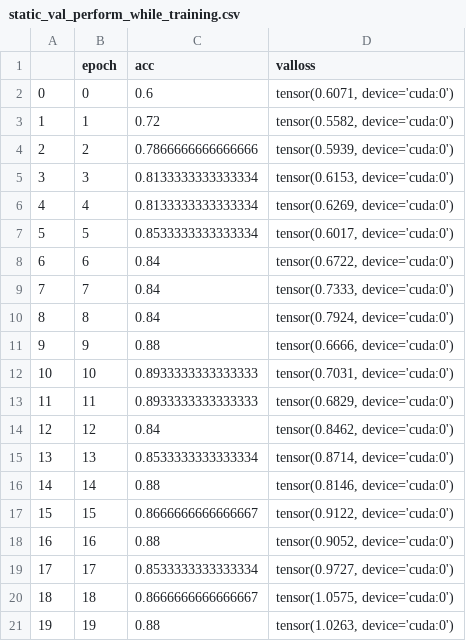
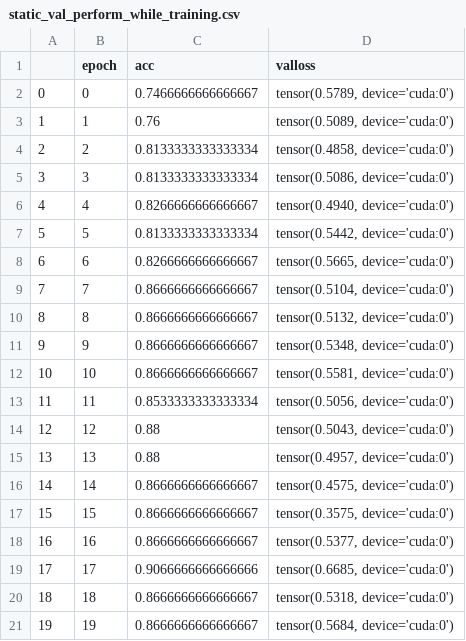
Before and after one commit to JoseSheffield112/COM4520-Multimodal-Pneumonia-Etiology-Classification, a CSV file: stats/static_val_perform_while_training.csv, drawn as a sheet.

Commit message:
Refactoring the static and static_image models to be runnable more than once. Added the experiments.py script to run the models. And a script for plotting

```diff
--- a/stats/static_val_perform_while_training.csv
+++ b/stats/static_val_perform_while_training.csv
@@ -1,21 +1,21 @@
 ,epoch,acc,valloss
-0,0,0.6,"tensor(0.6071, device='cuda:0')"
-1,1,0.72,"tensor(0.5582, device='cuda:0')"
-2,2,0.7866666666666666,"tensor(0.5939, device='cuda:0')"
-3,3,0.8133333333333334,"tensor(0.6153, device='cuda:0')"
-4,4,0.8133333333333334,"tensor(0.6269, device='cuda:0')"
-5,5,0.8533333333333334,"tensor(0.6017, device='cuda:0')"
-6,6,0.84,"tensor(0.6722, device='cuda:0')"
-7,7,0.84,"tensor(0.7333, device='cuda:0')"
-8,8,0.84,"tensor(0.7924, device='cuda:0')"
-9,9,0.88,"tensor(0.6666, device='cuda:0')"
-10,10,0.8933333333333333,"tensor(0.7031, device='cuda:0')"
-11,11,0.8933333333333333,"tensor(0.6829, device='cuda:0')"
-12,12,0.84,"tensor(0.8462, device='cuda:0')"
-13,13,0.8533333333333334,"tensor(0.8714, device='cuda:0')"
-14,14,0.88,"tensor(0.8146, device='cuda:0')"
-15,15,0.8666666666666667,"tensor(0.9122, device='cuda:0')"
-16,16,0.88,"tensor(0.9052, device='cuda:0')"
-17,17,0.8533333333333334,"tensor(0.9727, device='cuda:0')"
-18,18,0.8666666666666667,"tensor(1.0575, device='cuda:0')"
-19,19,0.88,"tensor(1.0263, device='cuda:0')"
+0,0,0.7466666666666667,"tensor(0.5789, device='cuda:0')"
+1,1,0.76,"tensor(0.5089, device='cuda:0')"
+2,2,0.8133333333333334,"tensor(0.4858, device='cuda:0')"
+3,3,0.8133333333333334,"tensor(0.5086, device='cuda:0')"
+4,4,0.8266666666666667,"tensor(0.4940, device='cuda:0')"
+5,5,0.8133333333333334,"tensor(0.5442, device='cuda:0')"
+6,6,0.8266666666666667,"tensor(0.5665, device='cuda:0')"
+7,7,0.8666666666666667,"tensor(0.5104, device='cuda:0')"
+8,8,0.8666666666666667,"tensor(0.5132, device='cuda:0')"
+9,9,0.8666666666666667,"tensor(0.5348, device='cuda:0')"
+10,10,0.8666666666666667,"tensor(0.5581, device='cuda:0')"
+11,11,0.8533333333333334,"tensor(0.5056, device='cuda:0')"
+12,12,0.88,"tensor(0.5043, device='cuda:0')"
+13,13,0.88,"tensor(0.4957, device='cuda:0')"
+14,14,0.8666666666666667,"tensor(0.4575, device='cuda:0')"
+15,15,0.8666666666666667,"tensor(0.3575, device='cuda:0')"
+16,16,0.8666666666666667,"tensor(0.5377, device='cuda:0')"
+17,17,0.9066666666666666,"tensor(0.6685, device='cuda:0')"
+18,18,0.8666666666666667,"tensor(0.5318, device='cuda:0')"
+19,19,0.8666666666666667,"tensor(0.5684, device='cuda:0')"
```
Also changed, not shown: stats/image_static_val_perform_while_training.csv, 10 other files.
